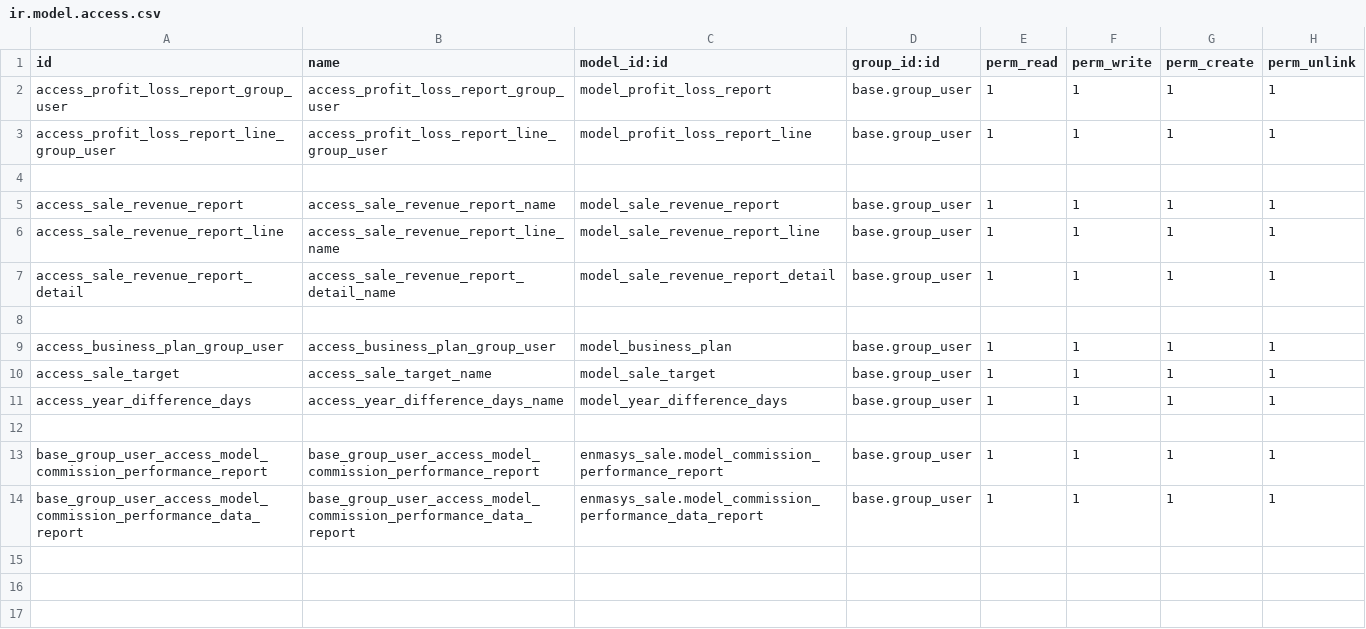
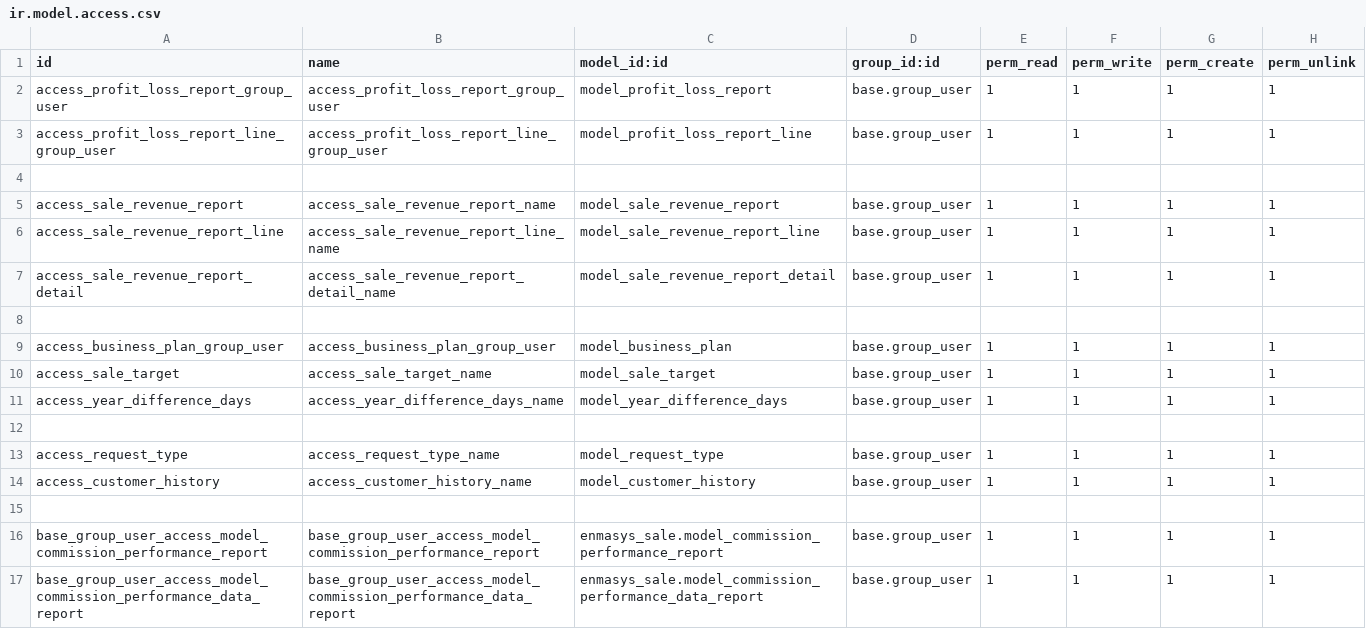
Before and after one commit to mynameiscuong/enmasys_sale, a CSV file: security/ir.model.access.csv, drawn as a sheet.

Commit message:
create two views custom_history and request_type

```diff
--- a/security/ir.model.access.csv
+++ b/security/ir.model.access.csv
@@ -12,2 +12,5 @@ access_year_difference_days,access_year_difference_days_name,model_year_differen
 
+access_request_type,access_request_type_name,model_request_type,base.group_user,1,1,1,1
+access_customer_history,access_customer_history_name,model_customer_history,base.group_user,1,1,1,1
+
 base_group_user_access_model_commission_performance_report,base_group_user_access_model_commission_performance_report,enmasys_sale.model_commission_performance_report,base.group_user,1,1,1,1
```
Also changed, not shown: 3 other files.
